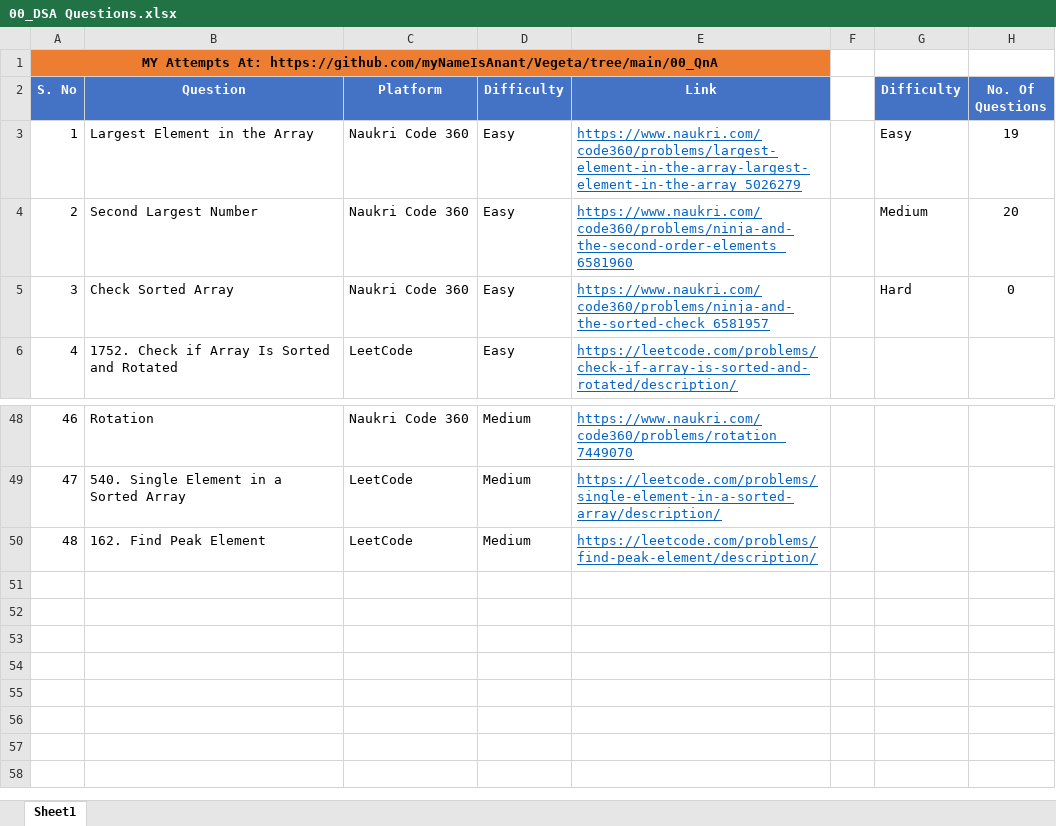
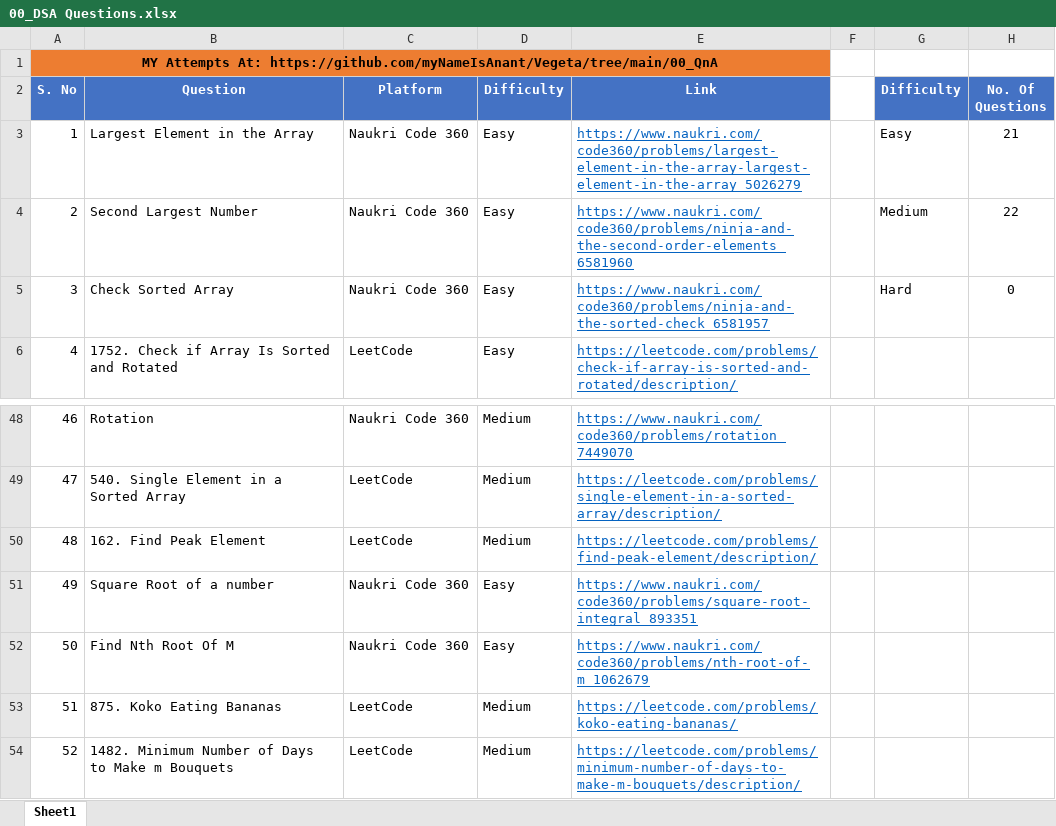
Before and after one commit to myNameIsAnant/Vegeta, an Excel workbook: 00_QnA/00_DSA Questions.xlsx, sheet Sheet1, drawn as a sheet; only a part is shown, gaps mark what is left out; values as stored, in another font and other column widths than the file's, no borders; charts and pictures not drawn; the diff names each change by its address in the sheet, - before the commit and + after, or states it on an @@ line.

Commit message:
DSA Practice Questions

```diff
--- a/00_QnA/00_DSA Questions.xlsx (sheet Sheet1)
+++ b/00_QnA/00_DSA Questions.xlsx (sheet Sheet1)
-H3 (No. Of Questions): 19
+H3 (No. Of Questions): 21
-H4 (No. Of Questions): 20
+H4 (No. Of Questions): 22
+row 51: 49 | Square Root of a number | Naukri Code 360 | Easy | https://www.naukri.com/code360/problems/square-root-integral_893351
+row 52: 50 | Find Nth Root Of M | Naukri Code 360 | Easy | https://www.naukri.com/code360/problems/nth-root-of-m_1062679
+row 53: 51 | 875. Koko Eating Bananas | LeetCode | Medium | https://leetcode.com/problems/koko-eating-bananas/
+row 54: 52 | 1482. Minimum Number of Days to Make m Bouquets | LeetCode | Medium | https://leetcode.com/problems/minimum-number-of-days-to-make-m-bouquets/description/
```
Also changed, not shown: charts or pictures, 1 other file.
